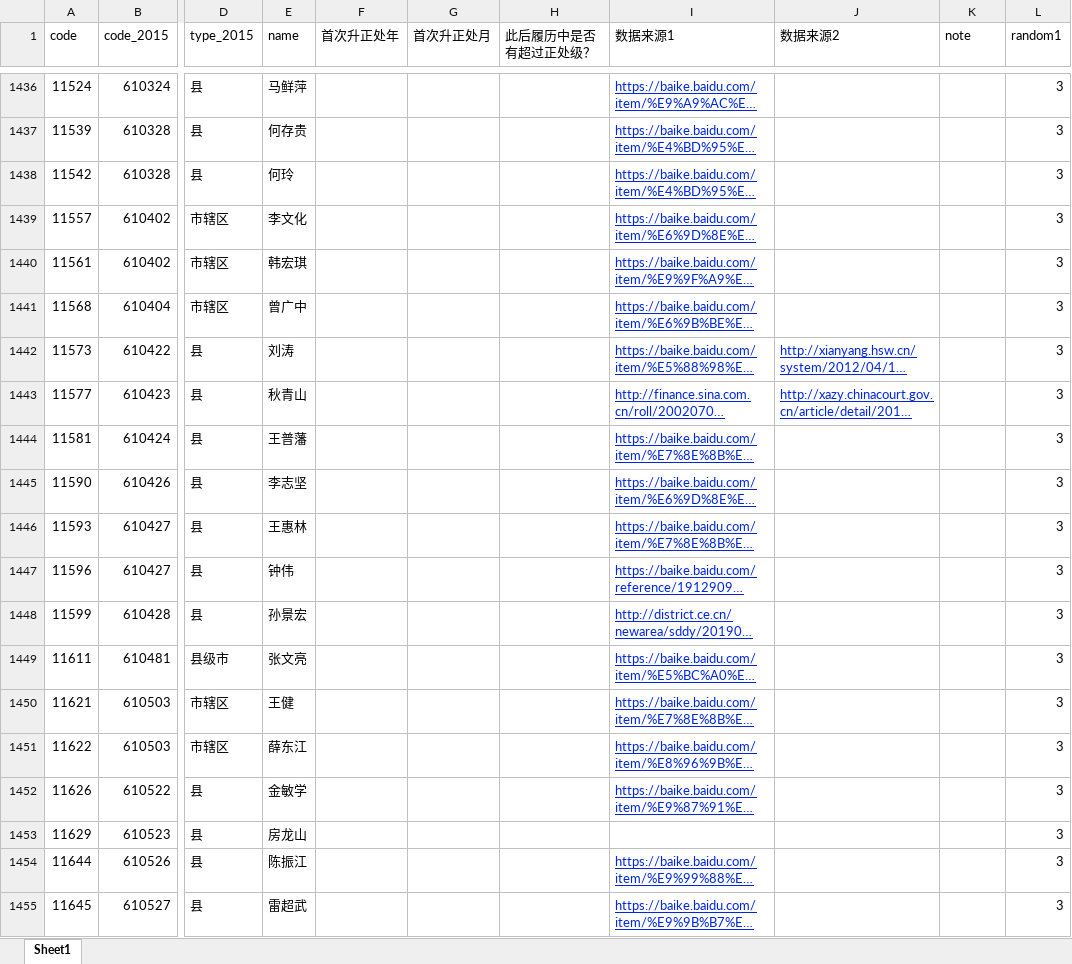
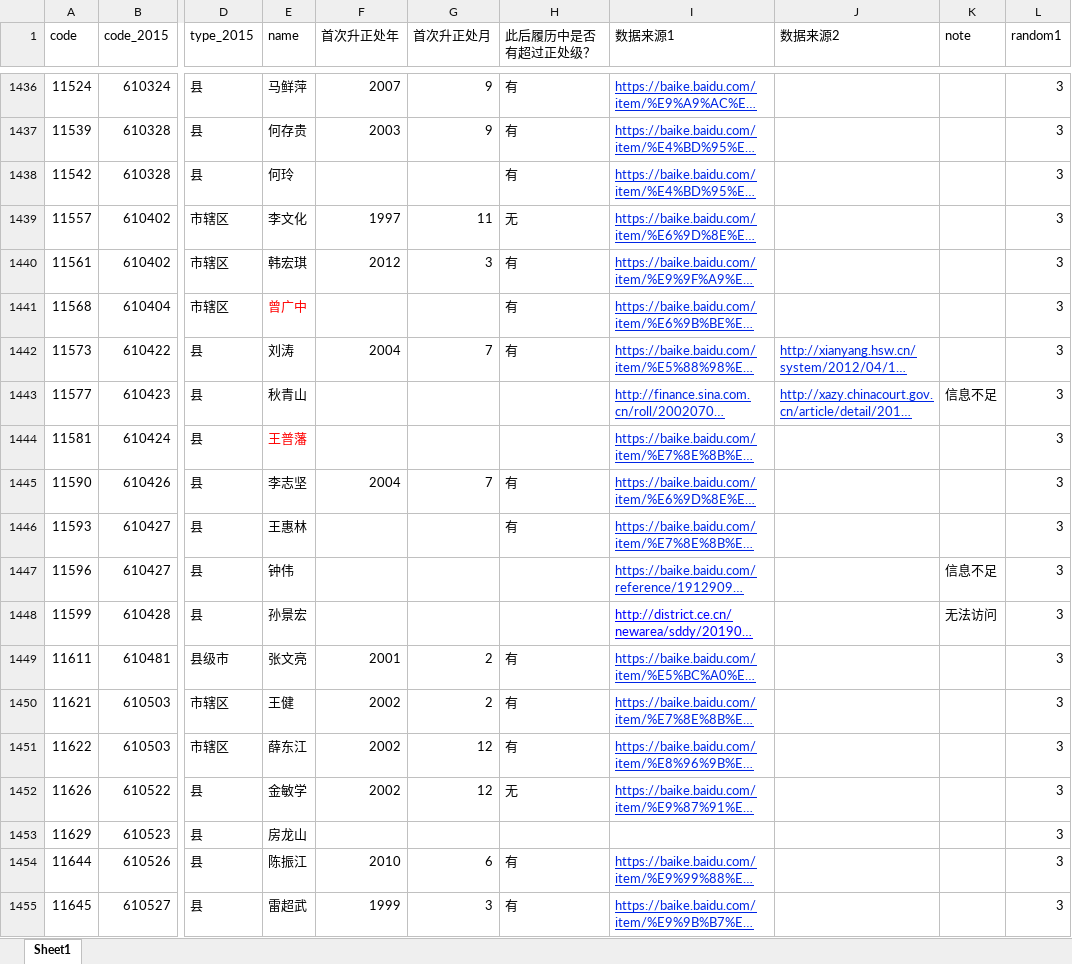
Before and after one commit to walker51758/Research_Assistance, an Excel workbook: 冼名儒.xlsx, sheet Sheet1, drawn as a sheet; only a part is shown, gaps mark what is left out; long unchanged cells end in …; values as stored, in another font and other column widths than the file's, no borders; the diff covers the shown part only; the diff names each change by its address in the sheet, - before the commit and + after, or states it on an @@ line.

```diff
--- a/冼名儒.xlsx (sheet Sheet1)
+++ b/冼名儒.xlsx (sheet Sheet1)
-F1436 (首次升正处年): (empty)
+F1436 (首次升正处年): 2007
-G1436:G1437 (首次升正处月): (empty)
+G1436:G1437 (首次升正处月): 9
-H1436:H1438 (此后履历中是否有超过正处级？): (empty)
+H1436:H1438 (此后履历中是否有超过正处级？): 有
-F1437 (首次升正处年): (empty)
+F1437 (首次升正处年): 2003
-F1439 (首次升正处年): (empty)
+F1439 (首次升正处年): 1997
-G1439 (首次升正处月): (empty)
+G1439 (首次升正处月): 11
-H1439 (此后履历中是否有超过正处级？): (empty)
+H1439 (此后履历中是否有超过正处级？): 无
-F1440 (首次升正处年): (empty)
+F1440 (首次升正处年): 2012
-G1440 (首次升正处月): (empty)
+G1440 (首次升正处月): 3
-H1440:H1442 (此后履历中是否有超过正处级？): (empty)
+H1440:H1442 (此后履历中是否有超过正处级？): 有
-E1441 text colour: black
+E1441 text colour: #FF0000
-F1442 (首次升正处年): (empty)
+F1442 (首次升正处年): 2004
-G1442 (首次升正处月): (empty)
+G1442 (首次升正处月): 7
-K1443 (note): (empty)
+K1443 (note): 信息不足
-E1444 text colour: black
+E1444 text colour: #FF0000
-F1445 (首次升正处年): (empty)
+F1445 (首次升正处年): 2004
-G1445 (首次升正处月): (empty)
+G1445 (首次升正处月): 7
-H1445:H1446 (此后履历中是否有超过正处级？): (empty)
+H1445:H1446 (此后履历中是否有超过正处级？): 有
-K1447 (note): (empty)
+K1447 (note): 信息不足
-I1448 text colour: #0026E5
+I1448 text colour: #0000FF
-K1448 (note): (empty)
+K1448 (note): 无法访问
-F1449 (首次升正处年): (empty)
+F1449 (首次升正处年): 2001
-G1449:G1450 (首次升正处月): (empty)
+G1449:G1450 (首次升正处月): 2
-H1449:H1451 (此后履历中是否有超过正处级？): (empty)
+H1449:H1451 (此后履历中是否有超过正处级？): 有
-F1450:F1452 (首次升正处年): (empty)
+F1450:F1452 (首次升正处年): 2002
-G1451:G1452 (首次升正处月): (empty)
+G1451:G1452 (首次升正处月): 12
-H1452 (此后履历中是否有超过正处级？): (empty)
+H1452 (此后履历中是否有超过正处级？): 无
-F1454 (首次升正处年): (empty)
+F1454 (首次升正处年): 2010
-G1454 (首次升正处月): (empty)
+G1454 (首次升正处月): 6
-H1454:H1455 (此后履历中是否有超过正处级？): (empty)
+H1454:H1455 (此后履历中是否有超过正处级？): 有
-F1455 (首次升正处年): (empty)
+F1455 (首次升正处年): 1999
-G1455 (首次升正处月): (empty)
+G1455 (首次升正处月): 3
```
Also changed, not shown: 161 edited cells and cell formats elsewhere in this sheet.
